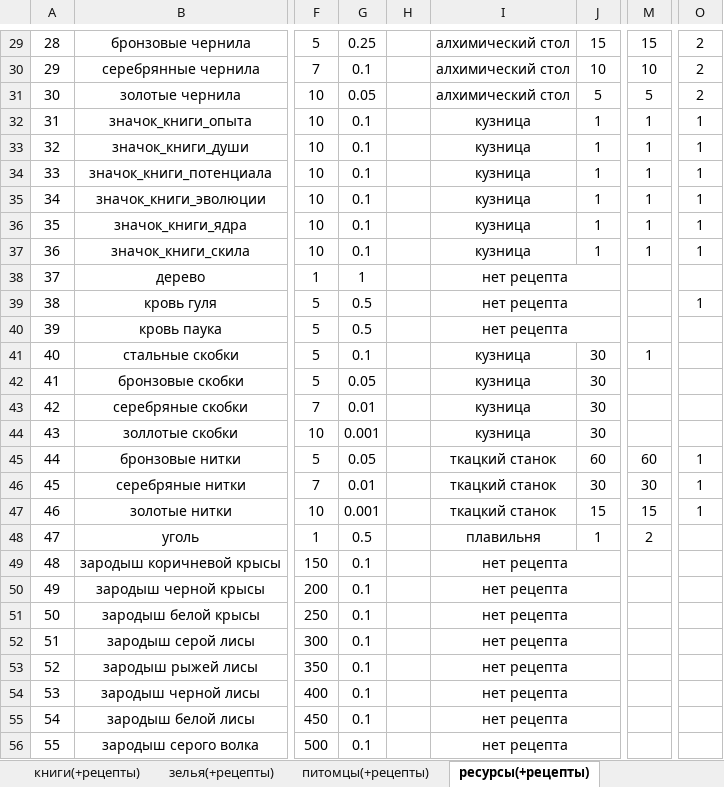
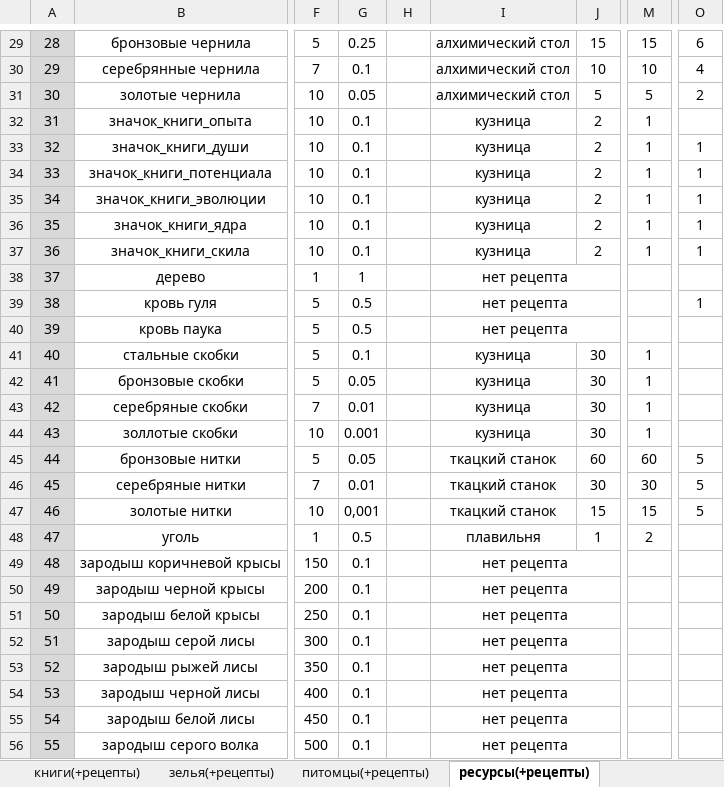
Before and after one commit to Gods-Pain/Lfp_Documents_Sprites, an Excel workbook: GDD/GDD_Appendix_No.2_Items.xlsx, sheet ресурсы(+рецепты), drawn as a sheet; only a part is shown, gaps mark what is left out; values as stored, in another font and other column widths than the file's, no borders; the diff covers the shown part only; the diff names each change by its address in the sheet, - before the commit and + after, or states it on an @@ line.

```diff
--- a/GDD/GDD_Appendix_No.2_Items.xlsx (sheet ресурсы(+рецепты))
+++ b/GDD/GDD_Appendix_No.2_Items.xlsx (sheet ресурсы(+рецепты))
-A29:A56 fill: none
+A29:A56 fill: #D9D9D9
-O29: 2
+O29: 6
-O30: 2
+O30: 4
-J32:J37: 1
+J32:J37: 2
-O32: 1
+O32: (empty)
-M42:M44: (empty)
+M42:M44: 1
-O45:O47: 1
+O45:O47: 5
-G47: 0.001
+G47: 0,001
```
Also changed, not shown: 11 edited cells and cell formats elsewhere in this sheet, 3 other files.
